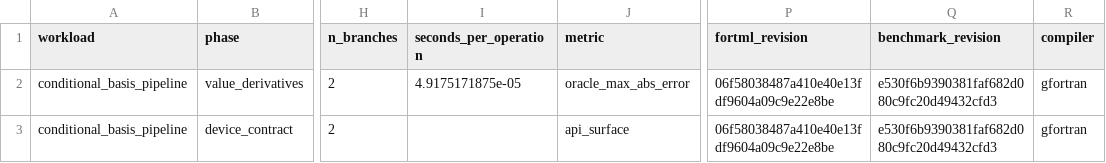
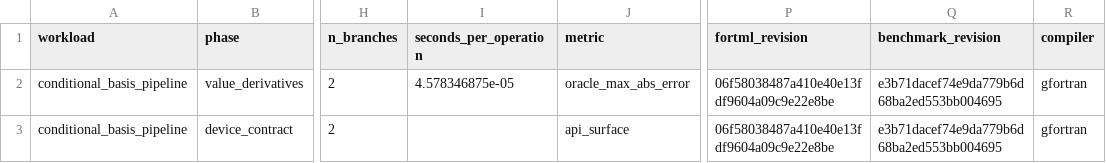
Before and after one commit to lazy-fortran/fortml-bench, a CSV file: results/conditional_pipeline.csv, drawn as a sheet; only a part is shown, gaps mark what is left out; the diff names each change by its address in the sheet, - before the commit and + after, or states it on an @@ line.

Commit message:
bench: repin conditional oracle record

```diff
--- a/results/conditional_pipeline.csv
+++ b/results/conditional_pipeline.csv
-I2 (seconds_per_operation): 4.9175171875e-05
+I2 (seconds_per_operation): 4.578346875e-05
-Q2:Q3 (benchmark_revision): e530f6b9390381faf682d080c9fc20d49432cfd3
+Q2:Q3 (benchmark_revision): e3b71dacef74e9da779b6d68ba2ed553bb004695
```
